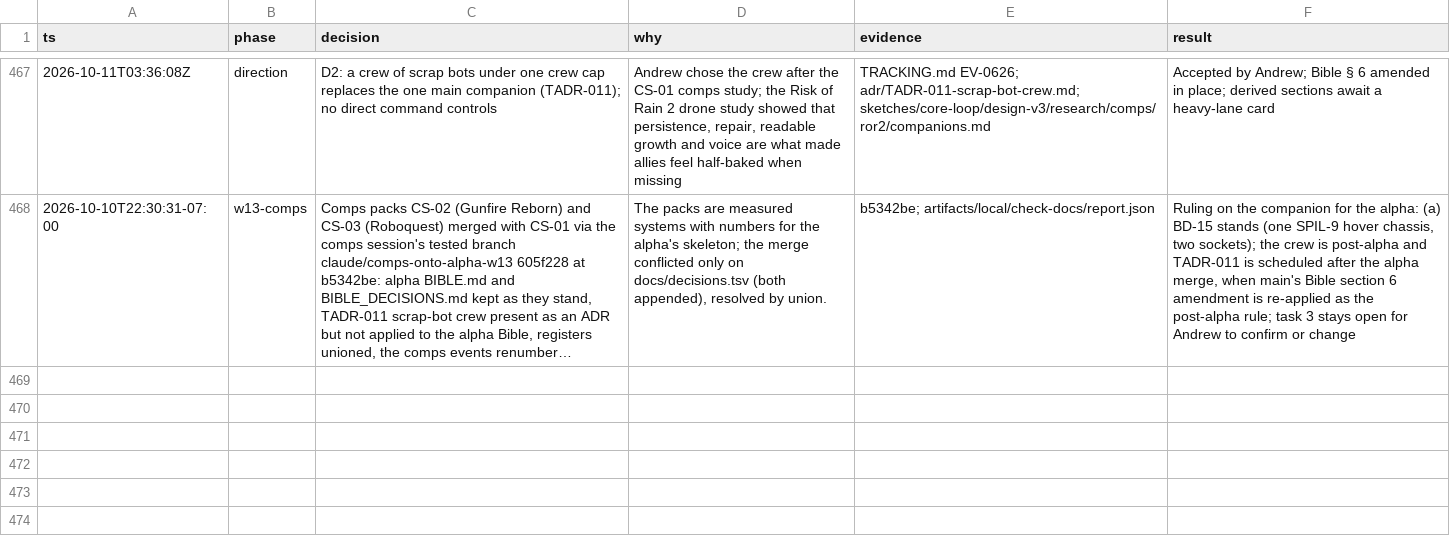
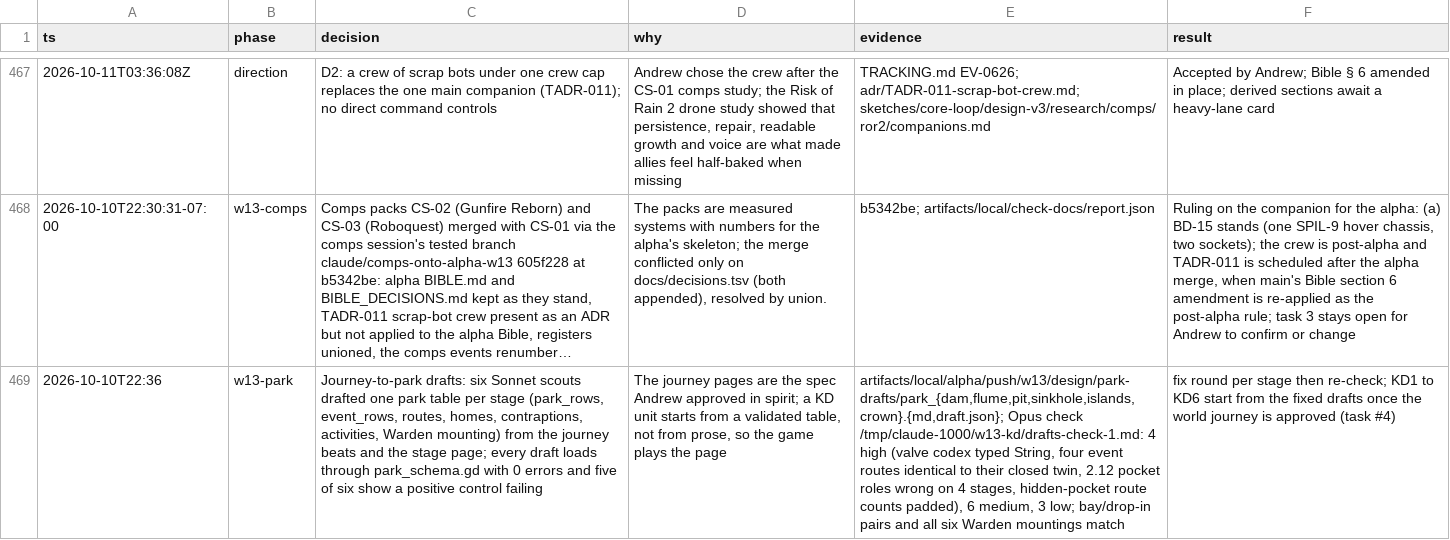
Before and after one commit to bananahana720/scrapkeep, a TSV file: docs/decisions.tsv, drawn as a sheet; only a part is shown, gaps mark what is left out; long unchanged cells end in …; the diff names each change by its address in the sheet, - before the commit and + after, or states it on an @@ line.

```diff
--- a/docs/decisions.tsv
+++ b/docs/decisions.tsv
+row 469: 2026-10-10T22:36 | w13-park | Journey-to-park drafts: six Sonnet scouts drafted one park table per stage (park_rows, event_rows, routes, homes, contraptions, activities, Warden mounting) from the journey beats and the stage page; every draft loads through park_schema.gd with 0 errors and five of six show a positive control failing | The journey pages are the spec Andrew approved in spirit; a KD unit starts from a validated table, not from prose, so the game plays the page | artifacts/local/alpha/push/w13/design/park-drafts/park_{dam,flume,pit,sinkhole,islands,crown}.{md,draft.json}; Opus check /tmp/claude-1000/w13-kd/drafts-check-1.md: 4 high (valve codex typed String, four event routes identical to their closed twin, 2.12 pocket roles wrong on 4 stages, hidden-pocket route counts padded), 6 medium, 3 low; bay/drop-in pairs and all six Warden mountings match | fix round per stage then re-check; KD1 to KD6 start from the fixed drafts once the world journey is approved (task #4)
```
